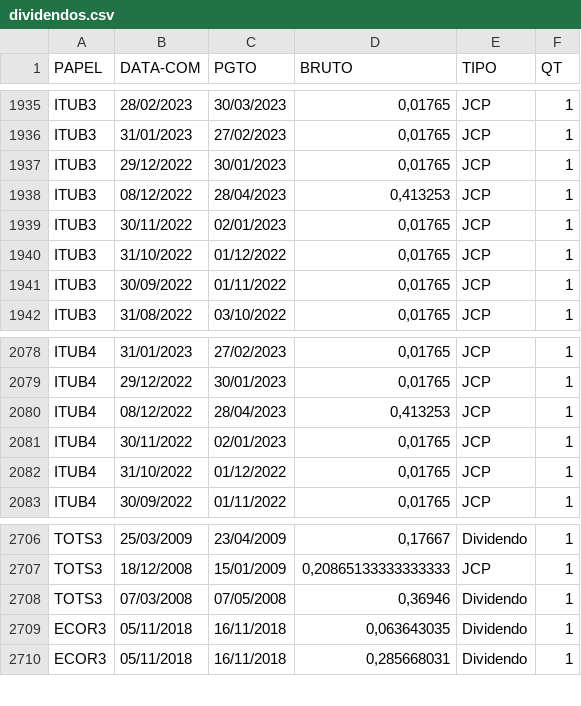
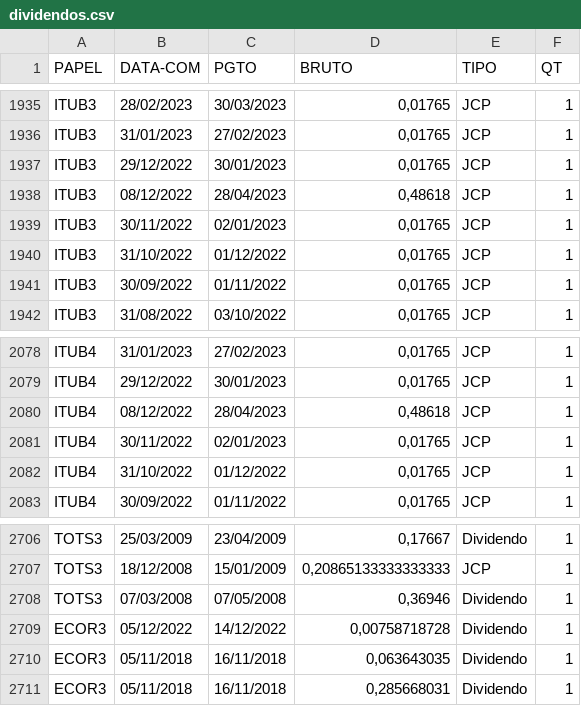
Before and after one commit to ggaiof/geral, a CSV file: dividendos.csv, drawn as a sheet; only a part is shown, gaps mark what is left out.

Commit message:
committing files

```diff
--- a/dividendos.csv
+++ b/dividendos.csv
@@ -1937,3 +1937,3 @@ PAPEL,DATA-COM,PGTO,BRUTO,TIPO,QT
 "ITUB3","29/12/2022","30/01/2023","0,01765","JCP","1"
-"ITUB3","08/12/2022","28/04/2023","0,413253","JCP","1"
+"ITUB3","08/12/2022","28/04/2023","0,48618","JCP","1"
 "ITUB3","30/11/2022","02/01/2023","0,01765","JCP","1"
@@ -2079,3 +2079,3 @@ PAPEL,DATA-COM,PGTO,BRUTO,TIPO,QT
 "ITUB4","29/12/2022","30/01/2023","0,01765","JCP","1"
-"ITUB4","08/12/2022","28/04/2023","0,413253","JCP","1"
+"ITUB4","08/12/2022","28/04/2023","0,48618","JCP","1"
 "ITUB4","30/11/2022","02/01/2023","0,01765","JCP","1"
@@ -2708,2 +2708,3 @@ PAPEL,DATA-COM,PGTO,BRUTO,TIPO,QT
 "TOTS3","07/03/2008","07/05/2008","0,36946","Dividendo","1"
+"ECOR3","05/12/2022","14/12/2022","0,00758718728","Dividendo","1"
 "ECOR3","05/11/2018","16/11/2018","0,063643035","Dividendo","1"
```
